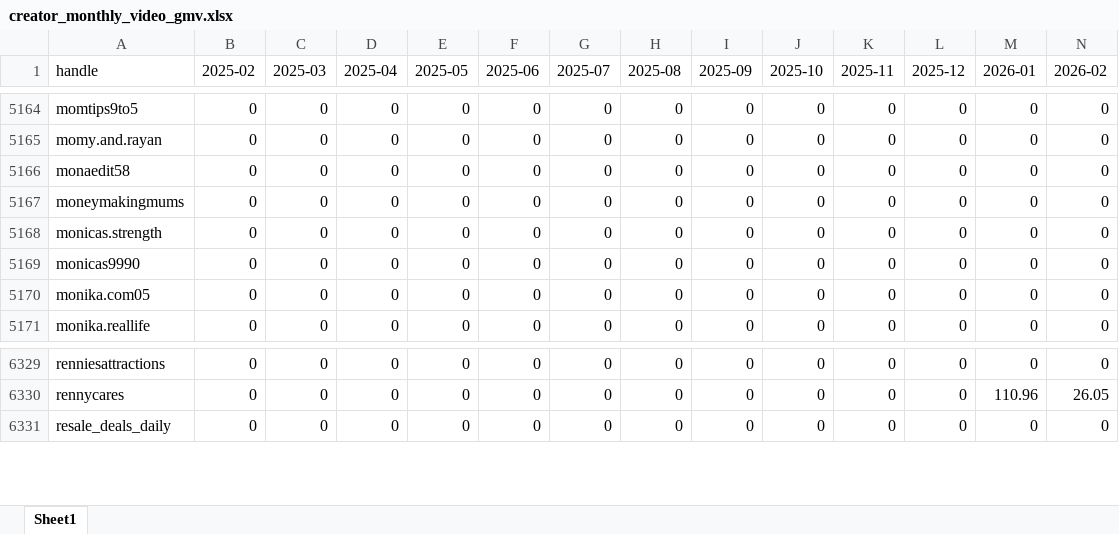
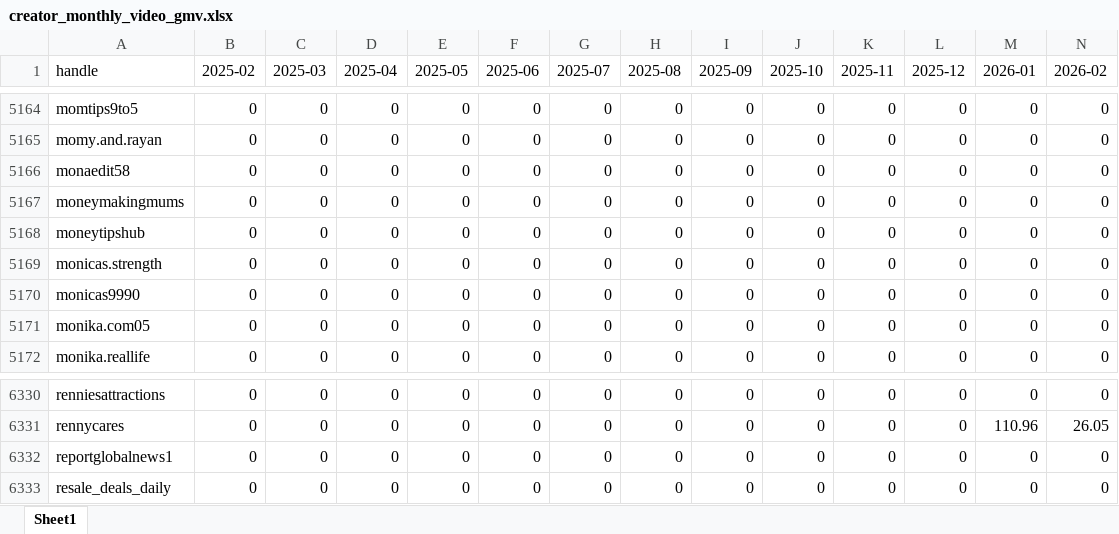
Before and after one commit to aviralgarg-commits/vahdam-sampling-dashboard, an Excel workbook: creator_monthly_video_gmv.xlsx, sheet Sheet1, drawn as a sheet; only a part is shown, gaps mark what is left out; values as stored, in another font and other column widths than the file's, no borders; rows hold the shown columns only; the diff names each change by its address in the sheet, - before the commit and + after, or states it on an @@ line.

```diff
--- a/creator_monthly_video_gmv.xlsx (sheet Sheet1)
+++ b/creator_monthly_video_gmv.xlsx (sheet Sheet1)
+row 5168: moneytipshub | 0 | 0 | 0 | 0 | 0 | 0 | 0 | 0 | 0 | 0 | 0 | 0 | 0
+row 6332: reportglobalnews1 | 0 | 0 | 0 | 0 | 0 | 0 | 0 | 0 | 0 | 0 | 0 | 0 | 0
```
Also changed, not shown: chase_list.xlsx, monthly_sample_report.xlsx, 5 other files.
